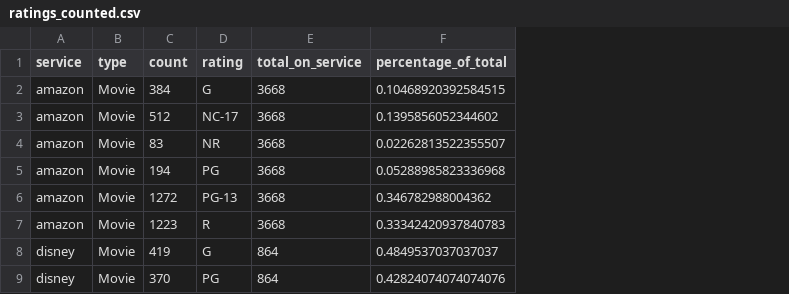
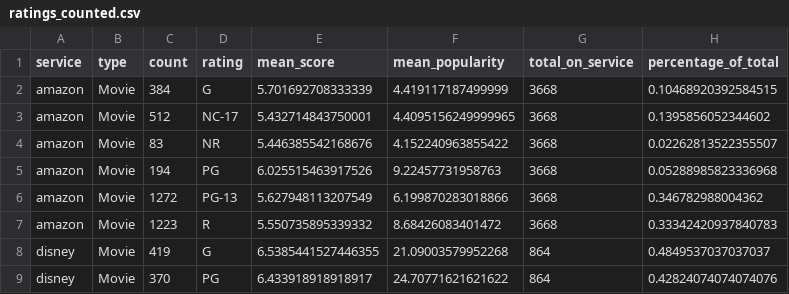
Before and after one commit to zlee1/StreamingServiceAnalysis, a CSV file: data/modified/ratings_counted.csv, drawn as a sheet; only a part is shown; the diff names each change by its address in the sheet, - before the commit and + after, or states it on an @@ line.

```diff
--- a/data/modified/ratings_counted.csv
+++ b/data/modified/ratings_counted.csv
+column E (mean_score), rows 2-9: 5.701692708333339 | 5.432714843750001 | 5.446385542168676 | 6.025515463917526 | 5.627948113207549 | 5.550735895339332 | 6.5385441527446355 | 6.433918918918917
+column F (mean_popularity), rows 2-9: 4.419117187499999 | 4.4095156249999965 | 4.152240963855422 | 9.22457731958763 | 6.199870283018866 | 8.68426083401472 | 21.09003579952268 | 24.70771621621622
```
Also changed, not shown: data/modified/service_genres_counted.csv, 2 other files.
